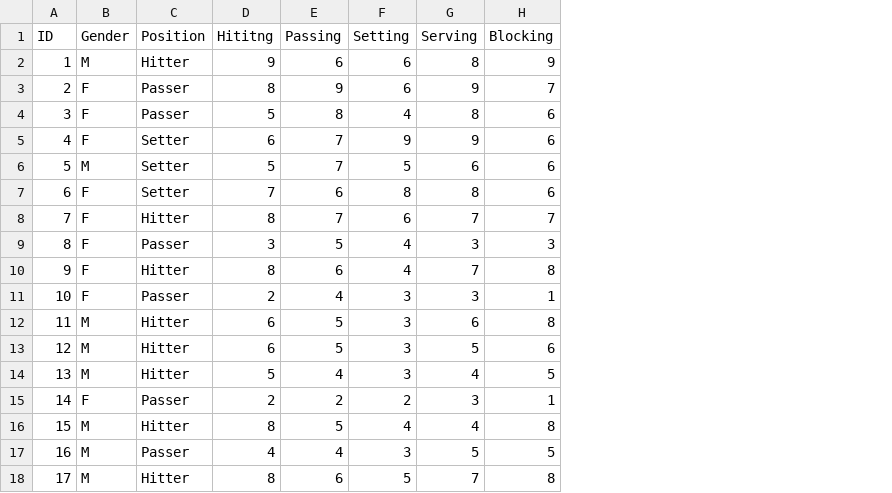
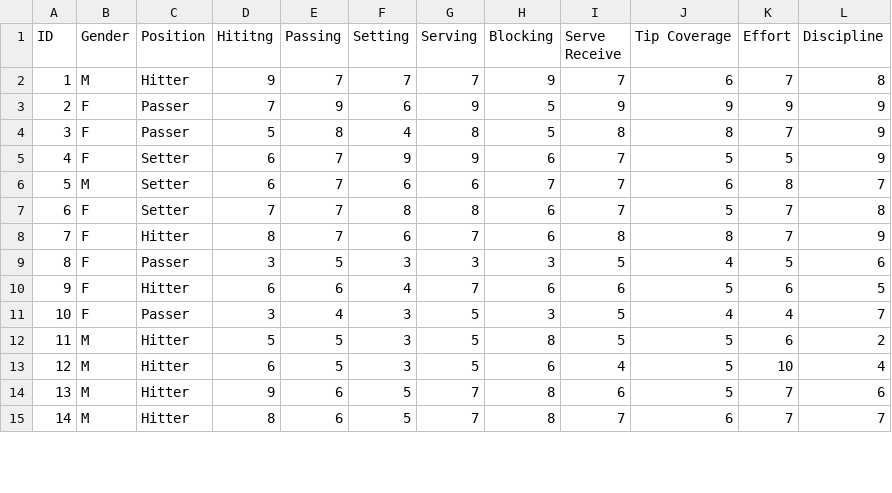
Before and after one commit to bafreela/VolleyballBreakdown, a CSV file: volleyball_stats.csv, drawn as a sheet; only a part is shown; removed rows and columns are numbered as before the commit, all else as after; the diff covers the shown part only; the diff names each change by its address in the sheet, - before the commit and + after, or states it on an @@ line.

Commit message:
Added a few more variables such as effort, serve recieve and discipline tothe data to make the evaluations of the players more accurate

```diff
--- a/volleyball_stats.csv
+++ b/volleyball_stats.csv
+column I (Serve Receive), rows 2-15: 7 | 9 | 8 | 7 | 7 | 7 | 8 | 5 | 6 | 5 | 5 | 4 | 6 | 7
+column J (Tip Coverage), rows 2-15: 6 | 9 | 8 | 5 | 6 | 5 | 8 | 4 | 5 | 4 | 5 | 5 | 5 | 6
+column K (Effort), rows 2-15: 7 | 9 | 7 | 5 | 8 | 7 | 7 | 5 | 6 | 4 | 6 | 10 | 7 | 7
+column L (Discipline), rows 2-15: 8 | 9 | 9 | 9 | 7 | 8 | 9 | 6 | 5 | 7 | 2 | 4 | 6 | 7
-E2 (Passing): 6
+E2 (Passing): 7
-F2 (Setting): 6
+F2 (Setting): 7
-G2 (Serving): 8
+G2 (Serving): 7
-D3 (Hititng): 8
+D3 (Hititng): 7
-H3 (Blocking): 7
+H3 (Blocking): 5
-H4 (Blocking): 6
+H4 (Blocking): 5
-D6 (Hititng): 5
+D6 (Hititng): 6
-F6 (Setting): 5
+F6 (Setting): 6
-H6 (Blocking): 6
+H6 (Blocking): 7
-E7 (Passing): 6
+E7 (Passing): 7
-H8 (Blocking): 7
+H8 (Blocking): 6
-F9 (Setting): 4
+F9 (Setting): 3
-D10 (Hititng): 8
+D10 (Hititng): 6
-H10 (Blocking): 8
+H10 (Blocking): 6
-D11 (Hititng): 2
+D11 (Hititng): 3
-G11 (Serving): 3
+G11 (Serving): 5
-H11 (Blocking): 1
+H11 (Blocking): 3
-D12 (Hititng): 6
+D12 (Hititng): 5
-G12 (Serving): 6
+G12 (Serving): 5
-row 14: 13 | M | Hitter | 5 | 4 | 3 | 4 | 5
-row 15: 14 | F | Passer | 2 | 2 | 2 | 3 | 1
@@ column A (ID) renumbered between rows 14 and 23 @@
-D14 (Hititng): 8
+D14 (Hititng): 9
-E14 (Passing): 5
+E14 (Passing): 6
-F14 (Setting): 4
+F14 (Setting): 5
-G14 (Serving): 4
+G14 (Serving): 7
-row 17: 16 | M | Passer | 4 | 4 | 3 | 5 | 5
```
Also changed, not shown: 2 added rows and 9 edited cells elsewhere in this file.
